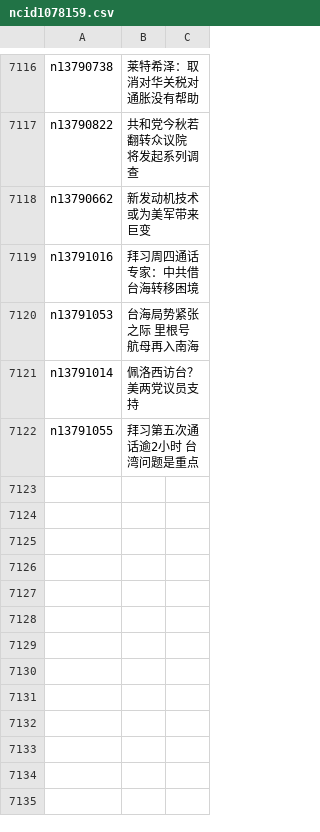
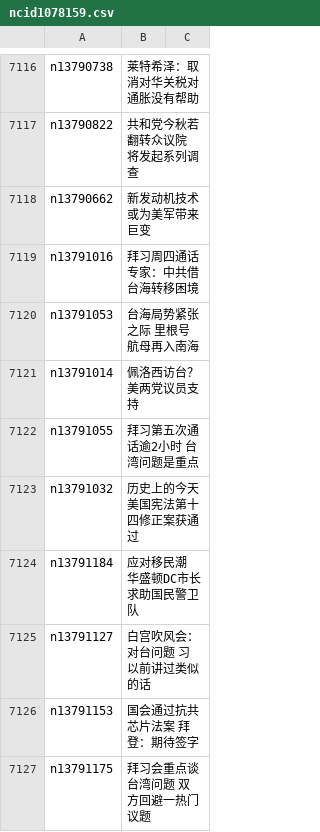
Before and after one commit to easy2view/epoch-news, a CSV file: indexes/ncid1078159.csv, drawn as a sheet; only a part is shown, gaps mark what is left out; the diff names each change by its address in the sheet, - before the commit and + after, or states it on an @@ line.

```diff
--- a/indexes/ncid1078159.csv
+++ b/indexes/ncid1078159.csv
+row 7123: n13791032 | 历史上的今天 美国宪法第十四修正案获通过
+row 7124: n13791184 | 应对移民潮 华盛顿DC市长求助国民警卫队
+row 7125: n13791127 | 白宫吹风会：对台问题 习以前讲过类似的话
+row 7126: n13791153 | 国会通过抗共芯片法案 拜登：期待签字
+row 7127: n13791175 | 拜习会重点谈台湾问题 双方回避一热门议题
```
Also changed, not shown: indexes/ncid1349361.csv, indexes/ncid1349362.csv, 46 other files.
